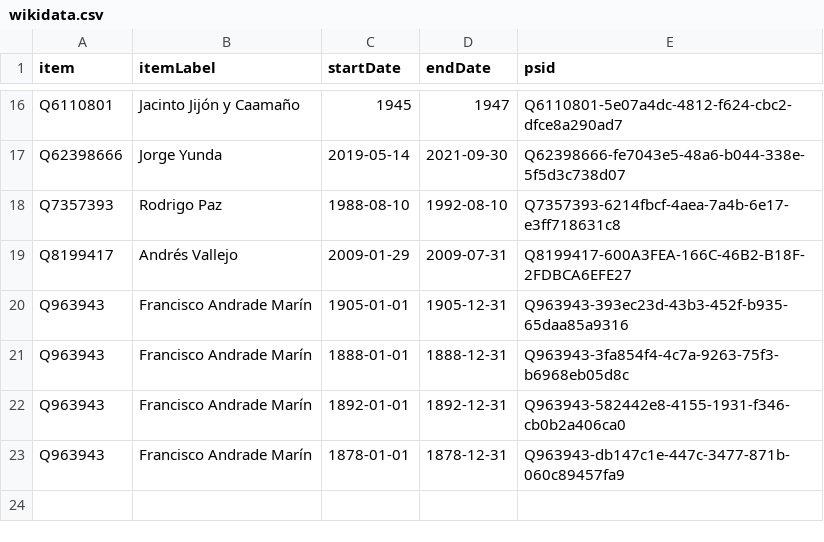
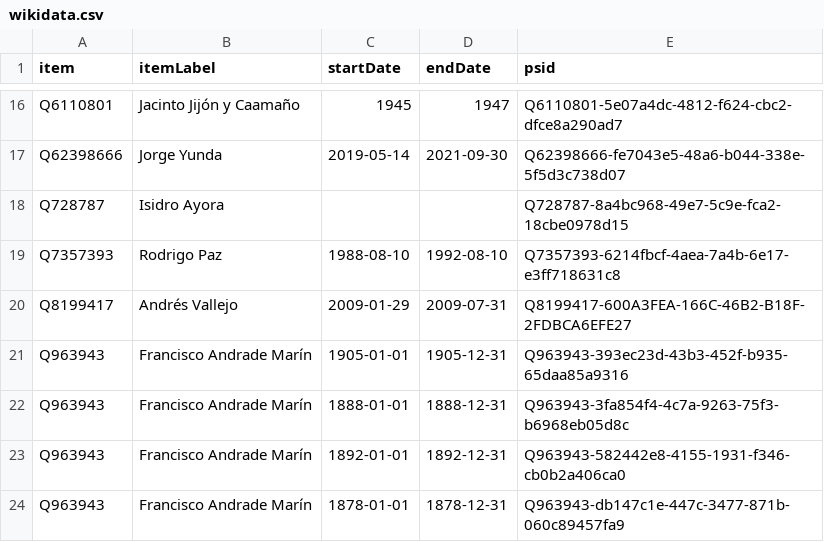
Before and after one commit to every-politician-scrapers/ecuador-ministers, a CSV file: sources/quito-eswiki/wikidata.csv, drawn as a sheet; only a part is shown, gaps mark what is left out; the diff names each change by its address in the sheet, - before the commit and + after, or states it on an @@ line.

Commit message:
Compare external sources to Wikidata

```diff
--- a/sources/quito-eswiki/wikidata.csv
+++ b/sources/quito-eswiki/wikidata.csv
+row 18: Q728787 | Isidro Ayora |  |  | Q728787-8a4bc968-49e7-5c9e-fca2-18cbe0978d15
```
Also changed, not shown: sources/quito-eswiki/diff.csv.
